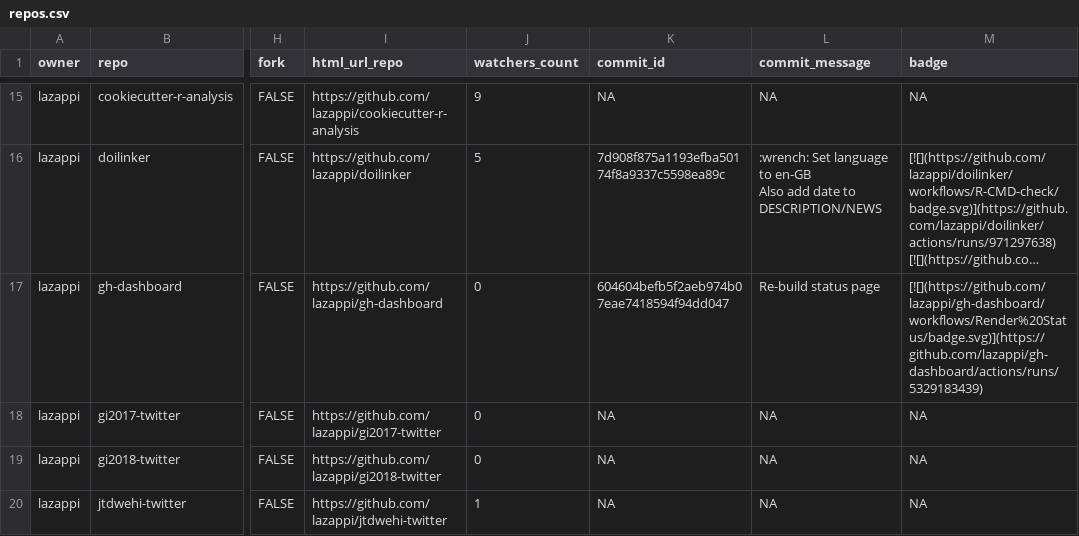
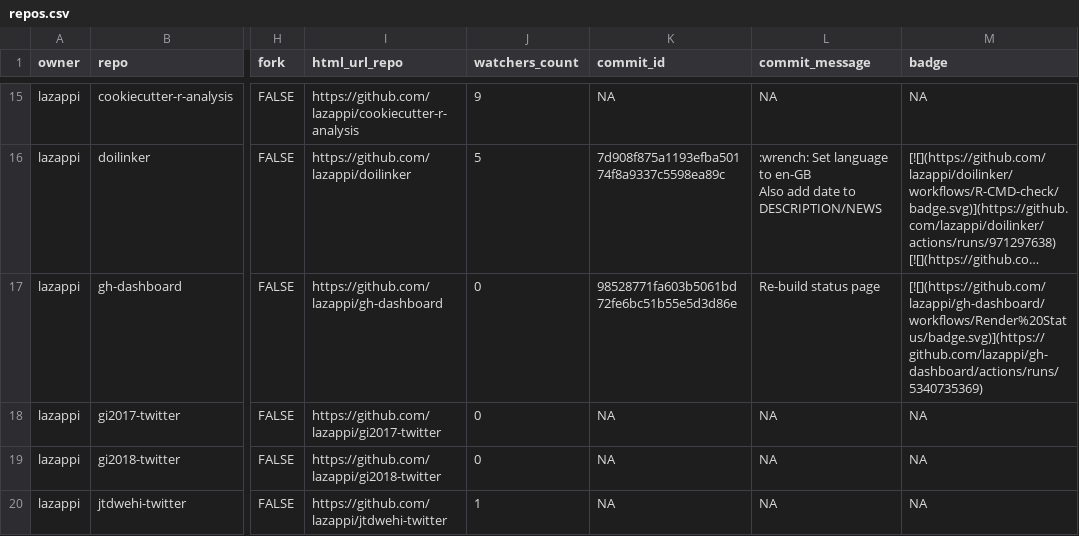
Before and after one commit to lazappi/gh-dashboard, a CSV file: repos.csv, drawn as a sheet; only a part is shown, gaps mark what is left out; long unchanged cells end in …; the diff covers the shown part only; the diff names each change by its address in the sheet, - before the commit and + after, or states it on an @@ line.

```diff
--- a/repos.csv
+++ b/repos.csv
-K17 (commit_id): 604604befb5f2aeb974b07eae7418594f94dd047
+K17 (commit_id): 98528771fa603b5061bd72fe6bc51b55e5d3d86e
-M17 (badge): [![](https://github.com/lazappi/gh-dashboard/workflows/Render%20Status/badge.svg)](https://github.com/lazappi/gh-dashboard/actions/runs/5329183439)
+M17 (badge): [![](https://github.com/lazappi/gh-dashboard/workflows/Render%20Status/badge.svg)](https://github.com/lazappi/gh-dashboard/actions/runs/5340735369)
```
Also changed, not shown: 7 edited cells elsewhere in this file, 1 other file.
